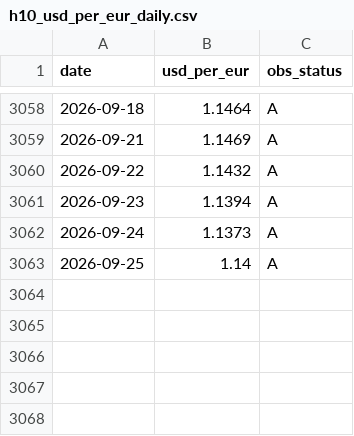
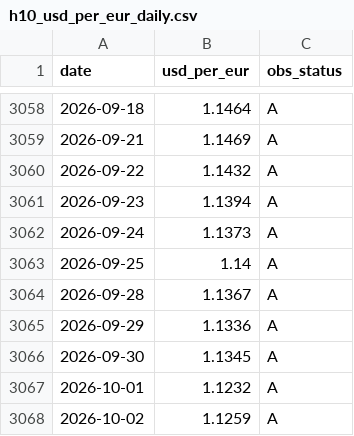
Before and after one commit to nathancouturier/jkm-ttf-arbitrage, a CSV file: data/cache/h10_usd_per_eur_daily.csv, drawn as a sheet; only a part is shown, gaps mark what is left out; the diff names each change by its address in the sheet, - before the commit and + after, or states it on an @@ line.

```diff
--- a/data/cache/h10_usd_per_eur_daily.csv
+++ b/data/cache/h10_usd_per_eur_daily.csv
+row 3064: 2026-09-28 | 1.1367 | A
+row 3065: 2026-09-29 | 1.1336 | A
+row 3066: 2026-09-30 | 1.1345 | A
+row 3067: 2026-10-01 | 1.1232 | A
+row 3068: 2026-10-02 | 1.1259 | A
```
Also changed, not shown: data/cache/nyfed_sofr_daily.csv, 1 other file.
